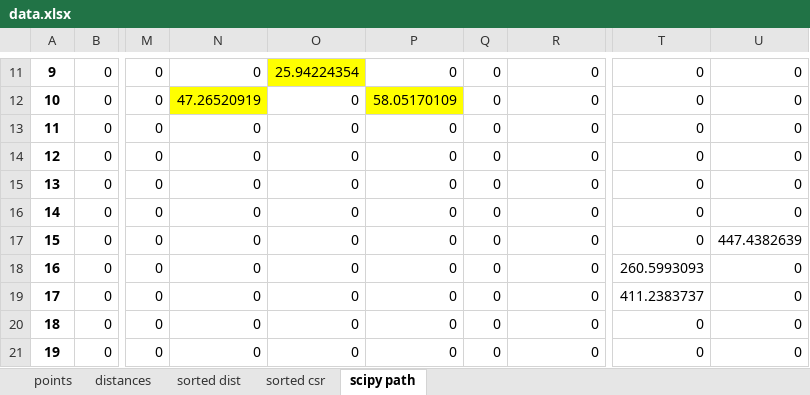
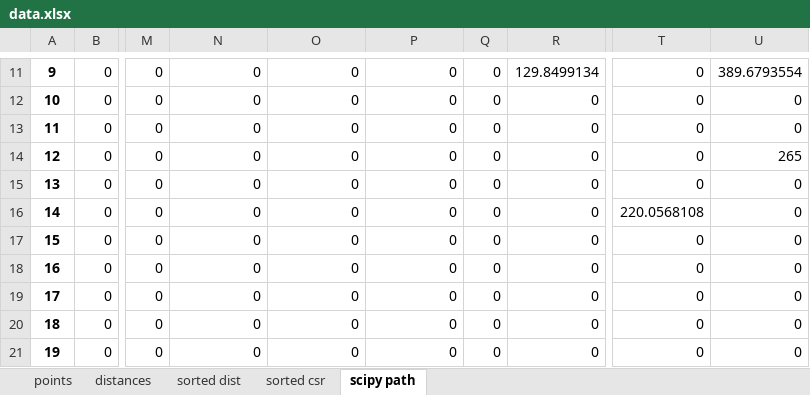
Before and after one commit to RoyLarson/MinSpanningTree, an Excel workbook: data.xlsx, sheet scipy path, drawn as a sheet; only a part is shown, gaps mark what is left out; values as stored, in another font and other column widths than the file's, no borders; the diff covers the shown part only; the diff names each change by its address in the sheet, - before the commit and + after, or states it on an @@ line.

```diff
--- a/data.xlsx (sheet scipy path)
+++ b/data.xlsx (sheet scipy path)
-O11: 25.94224354
+O11: 0
-O11 fill: #FFFF00
+O11 fill: none
-R11: 0
+R11: 129.8499134
-U11: 0
+U11: 389.6793554
-N12: 47.26520919
+N12: 0
-N12 fill: #FFFF00
+N12 fill: none
-P12: 58.05170109
+P12: 0
-P12 fill: #FFFF00
+P12 fill: none
-U14: 0
+U14: 265
-T16: 0
+T16: 220.0568108
-U17: 447.4382639
+U17: 0
-T18: 260.5993093
+T18: 0
-T19: 411.2383737
+T19: 0
```
Also changed, not shown: 26 edited cells and cell formats elsewhere in this sheet, sheet sorted dist, sheet sorted csr, sheet distances, sheet points, 4 other files.
